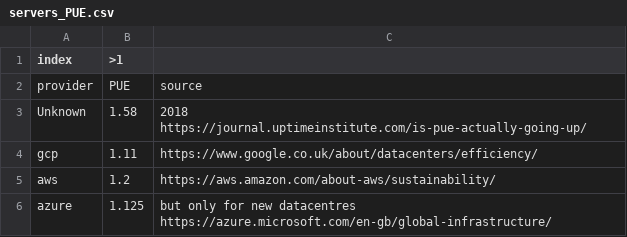
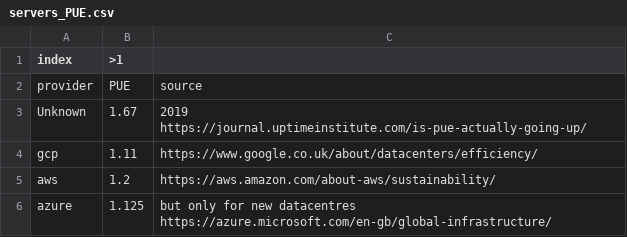
Before and after one commit to GreenAlgorithms/green-algorithms-tool, a CSV file: data/servers_PUE.csv, drawn as a sheet.

Commit message:
Updated data (PUE 2019)

```diff
--- a/data/servers_PUE.csv
+++ b/data/servers_PUE.csv
@@ -2,3 +2,3 @@ index,>1,
 provider,PUE,source
-Unknown,1.58,2018 https://journal.uptimeinstitute.com/is-pue-actually-going-up/
+Unknown,1.67,2019 https://journal.uptimeinstitute.com/is-pue-actually-going-up/
 gcp,1.11,https://www.google.co.uk/about/datacenters/efficiency/
```
